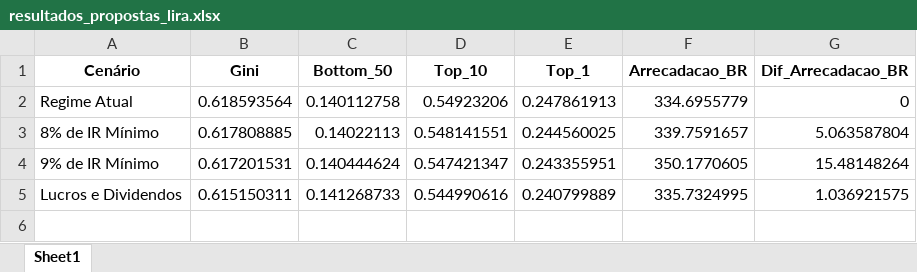
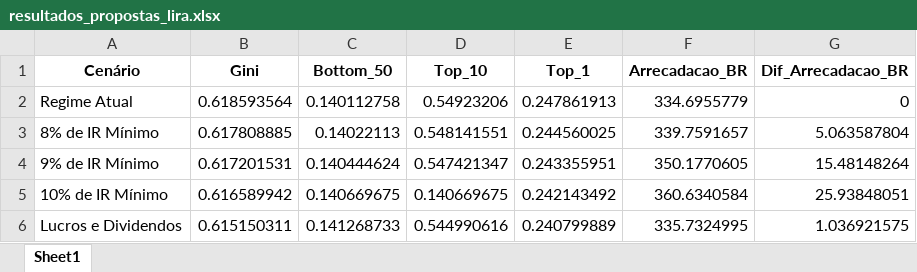
Before and after one commit to MADE-USP/imposto_minimo, an Excel workbook: tables/resultados_propostas_lira.xlsx, sheet Sheet1, drawn as a sheet; values as stored, in another font and other column widths than the file's, no borders; the diff names each change by its address in the sheet, - before the commit and + after, or states it on an @@ line.

```diff
--- a/tables/resultados_propostas_lira.xlsx (sheet Sheet1)
+++ b/tables/resultados_propostas_lira.xlsx (sheet Sheet1)
+row 5: 10% de IR Mínimo | 0.616589942 | 0.140669675 | 0.140669675 | 0.242143492 | 360.6340584 | 25.93848051
```
Also changed, not shown: 4 other files.
